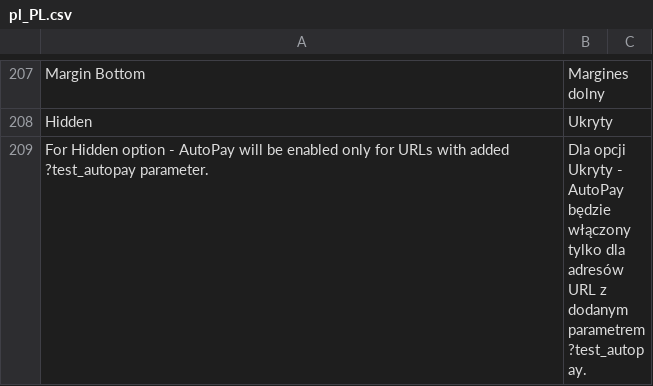
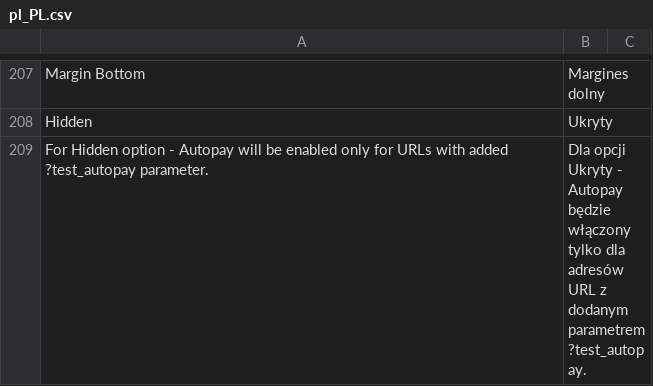
Before and after one commit to bluepayment-plugin/magento-2.x-plugin, a CSV file: i18n/pl_PL.csv, drawn as a sheet; only a part is shown, gaps mark what is left out; the diff names each change by its address in the sheet, - before the commit and + after, or states it on an @@ line.

Commit message:
APC - Set corrent name to Autopay

```diff
--- a/i18n/pl_PL.csv
+++ b/i18n/pl_PL.csv
-A209: …option - AutoPay will be…
+A209: …option - Autopay will be…
-B209: …Ukryty - AutoPay będzie włączony…
+B209: …Ukryty - Autopay będzie włączony…
```
Also changed, not shown: 11 other files.
